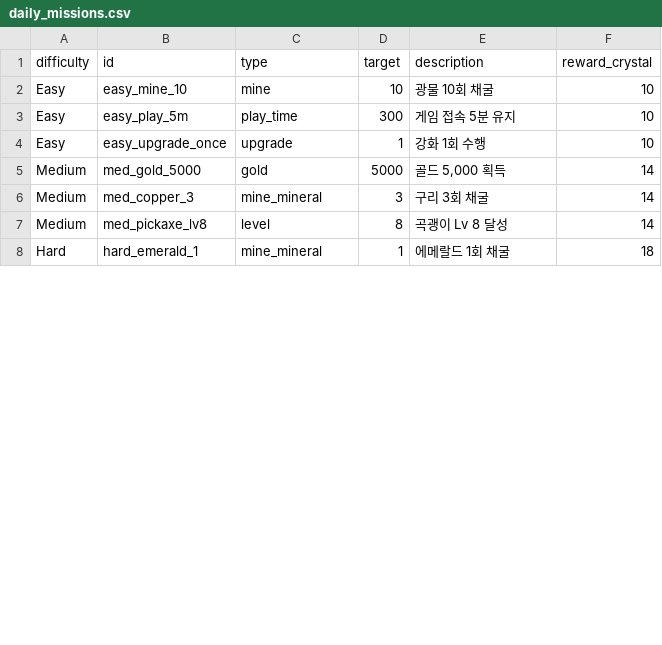
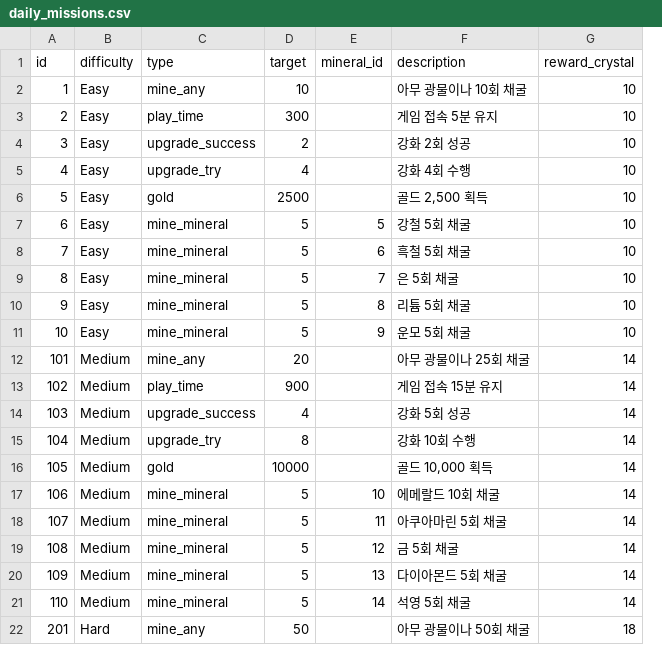
Before and after one commit to zzzz955/InfinitePickaxe, a CSV file: metadata/csv/daily_missions.csv, drawn as a sheet; only a part is shown; removed rows and columns are numbered as before the commit, all else as after; the diff covers the shown part only; the diff names each change by its address in the sheet, - before the commit and + after, or states it on an @@ line.

```diff
--- a/metadata/csv/daily_missions.csv
+++ b/metadata/csv/daily_missions.csv
+column A (id), rows 2-3: 1 | 2; row 5: 4; row 16: 105; rows 19-20: 108 | 109; row 22: 201
-column B (id), rows 2-8: easy_mine_10 | easy_play_5m | easy_upgrade_once | med_gold_5000 | med_copper_3 | med_pickaxe_lv8 | hard_emerald_1
+column E (mineral_id), rows 19-20: 12 | 13
-C2 (type): mine
+C2 (type): mine_any
-F2 (description): 광물 10회 채굴
+F2 (description): 아무 광물이나 10회 채굴
+row 4: 3 | Easy | upgrade_success | 2 |  | 강화 2회 성공 | 10
-C5 (type): upgrade
+C5 (type): upgrade_try
-D5 (target): 1
+D5 (target): 4
-F5 (description): 강화 1회 수행
+F5 (description): 강화 4회 수행
+row 6: 5 | Easy | gold | 2500 |  | 골드 2,500 획득 | 10
+row 7: 6 | Easy | mine_mineral | 5 | 5 | 강철 5회 채굴 | 10
+row 8: 7 | Easy | mine_mineral | 5 | 6 | 흑철 5회 채굴 | 10
+row 9: 8 | Easy | mine_mineral | 5 | 7 | 은 5회 채굴 | 10
+row 10: 9 | Easy | mine_mineral | 5 | 8 | 리튬 5회 채굴 | 10
+row 11: 10 | Easy | mine_mineral | 5 | 9 | 운모 5회 채굴 | 10
+row 12: 101 | Medium | mine_any | 20 |  | 아무 광물이나 25회 채굴 | 14
+row 13: 102 | Medium | play_time | 900 |  | 게임 접속 15분 유지 | 14
+row 14: 103 | Medium | upgrade_success | 4 |  | 강화 5회 성공 | 14
+row 15: 104 | Medium | upgrade_try | 8 |  | 강화 10회 수행 | 14
-D16 (target): 5000
+D16 (target): 10000
-F16 (description): 골드 5,000 획득
+F16 (description): 골드 10,000 획득
+row 17: 106 | Medium | mine_mineral | 5 | 10 | 에메랄드 10회 채굴 | 14
+row 18: 107 | Medium | mine_mineral | 5 | 11 | 아쿠아마린 5회 채굴 | 14
-D19 (target): 3
+D19 (target): 5
-F19 (description): 구리 3회 채굴
+F19 (description): 금 5회 채굴
-C20 (type): level
+C20 (type): mine_mineral
-D20 (target): 8
+D20 (target): 5
-F20 (description): 곡괭이 Lv 8 달성
+F20 (description): 다이아몬드 5회 채굴
+row 21: 110 | Medium | mine_mineral | 5 | 14 | 석영 5회 채굴 | 14
-C22 (type): mine_mineral
+C22 (type): mine_any
-D22 (target): 1
+D22 (target): 50
-F22 (description): 에메랄드 1회 채굴
+F22 (description): 아무 광물이나 50회 채굴
```
Also changed, not shown: 7 added rows and 3 edited cells elsewhere in this file, 4 other files.
